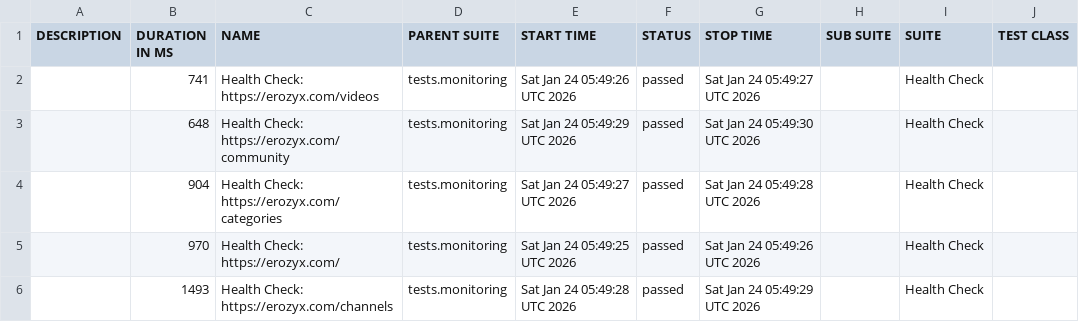
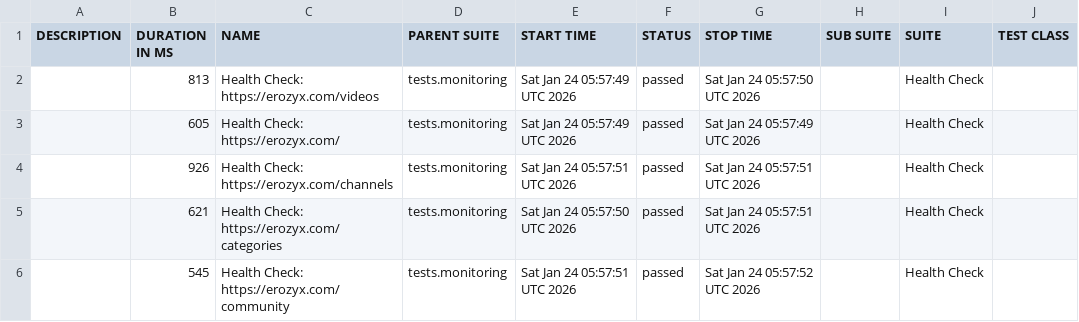
Before and after one commit to mike-novozhenov/AUTOMATION_VTUBE, a CSV file: data/suites.csv, drawn as a sheet; only a part is shown; the diff names each change by its address in the sheet, - before the commit and + after, or states it on an @@ line.

```diff
--- a/data/suites.csv
+++ b/data/suites.csv
-B2 (DURATION IN MS): 741
+B2 (DURATION IN MS): 813
-E2 (START TIME): Sat Jan 24 05:49:26 UTC 2026
+E2 (START TIME): Sat Jan 24 05:57:49 UTC 2026
-G2 (STOP TIME): Sat Jan 24 05:49:27 UTC 2026
+G2 (STOP TIME): Sat Jan 24 05:57:50 UTC 2026
-B3 (DURATION IN MS): 648
+B3 (DURATION IN MS): 605
-C3 (NAME): Health Check: https://erozyx.com/community
+C3 (NAME): Health Check: https://erozyx.com/
-E3 (START TIME): Sat Jan 24 05:49:29 UTC 2026
+E3 (START TIME): Sat Jan 24 05:57:49 UTC 2026
-G3 (STOP TIME): Sat Jan 24 05:49:30 UTC 2026
+G3 (STOP TIME): Sat Jan 24 05:57:49 UTC 2026
-B4 (DURATION IN MS): 904
+B4 (DURATION IN MS): 926
-C4 (NAME): Health Check: https://erozyx.com/categories
+C4 (NAME): Health Check: https://erozyx.com/channels
-E4 (START TIME): Sat Jan 24 05:49:27 UTC 2026
+E4 (START TIME): Sat Jan 24 05:57:51 UTC 2026
-G4 (STOP TIME): Sat Jan 24 05:49:28 UTC 2026
+G4 (STOP TIME): Sat Jan 24 05:57:51 UTC 2026
-B5 (DURATION IN MS): 970
+B5 (DURATION IN MS): 621
-C5 (NAME): Health Check: https://erozyx.com/
+C5 (NAME): Health Check: https://erozyx.com/categories
-E5 (START TIME): Sat Jan 24 05:49:25 UTC 2026
+E5 (START TIME): Sat Jan 24 05:57:50 UTC 2026
-G5 (STOP TIME): Sat Jan 24 05:49:26 UTC 2026
+G5 (STOP TIME): Sat Jan 24 05:57:51 UTC 2026
-B6 (DURATION IN MS): 1493
+B6 (DURATION IN MS): 545
-C6 (NAME): Health Check: https://erozyx.com/channels
+C6 (NAME): Health Check: https://erozyx.com/community
-E6 (START TIME): Sat Jan 24 05:49:28 UTC 2026
+E6 (START TIME): Sat Jan 24 05:57:51 UTC 2026
-G6 (STOP TIME): Sat Jan 24 05:49:29 UTC 2026
+G6 (STOP TIME): Sat Jan 24 05:57:52 UTC 2026
```
Also changed, not shown: 41 other files.
